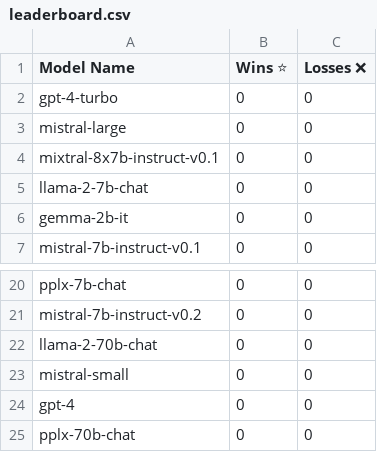
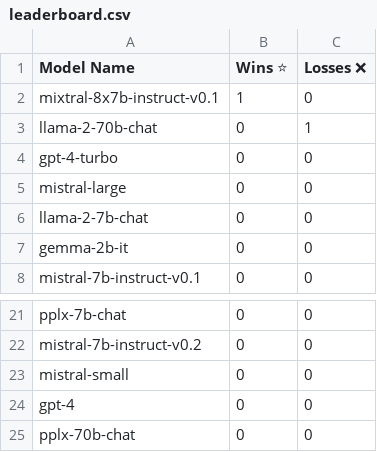
Before and after one commit to samthakur587/LLM_playground, a CSV file: leaderboard.csv, drawn as a sheet; only a part is shown, gaps mark what is left out; removed rows and columns are numbered as before the commit, all else as after; the diff names each change by its address in the sheet, - before the commit and + after, or states it on an @@ line.

Commit message:
leaderboards overhaul

```diff
--- a/leaderboard.csv
+++ b/leaderboard.csv
+row 2: mixtral-8x7b-instruct-v0.1 | 1 | 0
+row 3: llama-2-70b-chat | 0 | 1
-row 4: mixtral-8x7b-instruct-v0.1 | 0 | 0
-row 22: llama-2-70b-chat | 0 | 0
```
